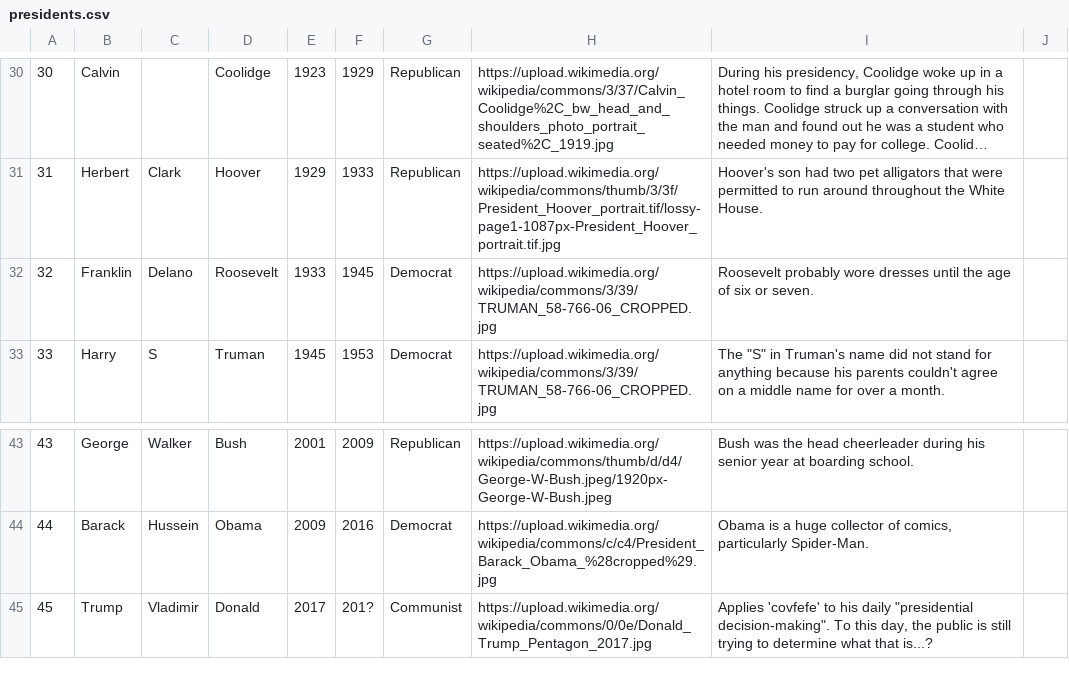
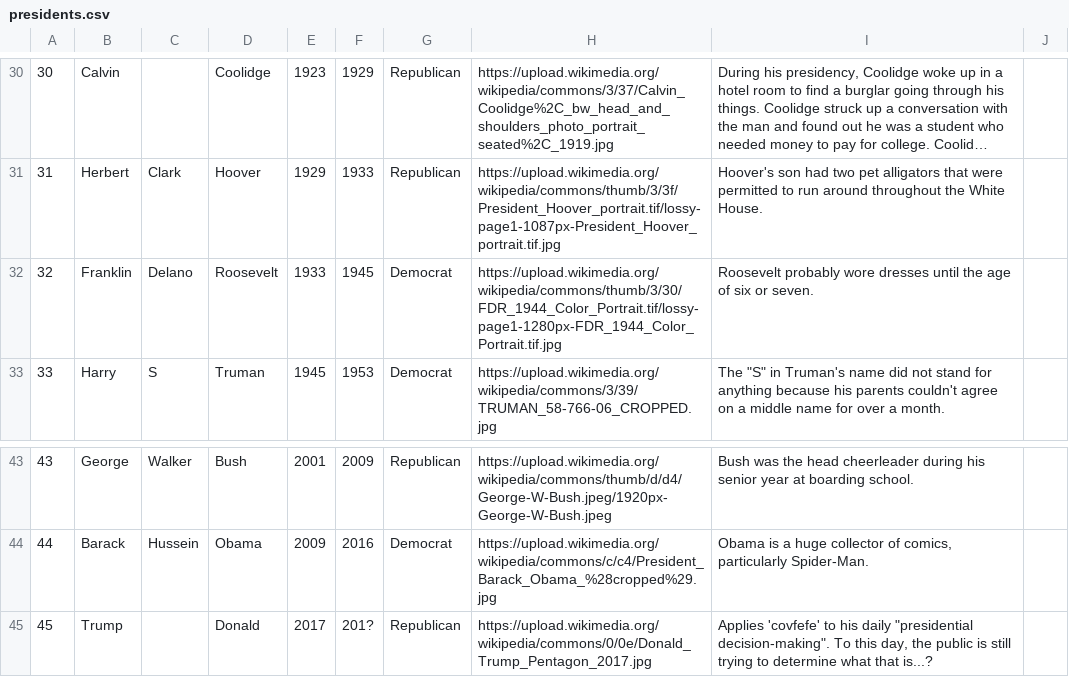
Before and after one commit to sviaduc/USPresidentsProject, a CSV file: WebContent/WEB-INF/presidents.csv, drawn as a sheet; only a part is shown, gaps mark what is left out; long unchanged cells end in ….

```diff
--- a/WebContent/WEB-INF/presidents.csv
+++ b/WebContent/WEB-INF/presidents.csv
@@ -31,3 +31,3 @@
 31; Herbert; Clark; Hoover; 1929; 1933; Republican; https://upload.wikimedia.org/wikipedia/commons/thumb/3/3f/President_Hoover_portrait.tif/lossy-page1-1087px-President_Hoover_portrait.tif.jpg; Hoover's son had two pet alligators that were permitted to run around throughout the White House.
-32; Franklin; Delano; Roosevelt; 1933; 1945; Democrat; https://upload.wikimedia.org/wikipedia/commons/3/39/TRUMAN_58-766-06_CROPPED.jpg; Roosevelt probably wore dresses until the age of six or seven.
+32; Franklin; Delano; Roosevelt; 1933; 1945; Democrat; https://upload.wikimedia.org/wikipedia/commons/thumb/3/30/FDR_1944_Color_Portrait.tif/lossy-page1-1280px-FDR_1944_Color_Portrait.tif.jpg; Roosevelt probably wore dresses until the age of six or seven.
 33; Harry; S; Truman; 1945; 1953; Democrat; https://upload.wikimedia.org/wikipedia/commons/3/39/TRUMAN_58-766-06_CROPPED.jpg; The "S" in Truman's name did not stand for anything because his parents couldn't agree on a middle name for over a month.
@@ -44,2 +44,2 @@
 44; Barack; Hussein; Obama; 2009; 2016; Democrat; https://upload.wikimedia.org/wikipedia/commons/c/c4/President_Barack_Obama_%28cropped%29.jpg; Obama is a huge collector of comics, particularly Spider-Man.
-45; Trump; Vladimir; Donald; 2017; 201?; Communist; https://upload.wikimedia.org/wikipedia/commons/0/0e/Donald_Trump_Pentagon_2017.jpg; Applies 'covfefe' to his daily "presidential decision-making".  To this day, the public is still trying to determine what that is...?
+45; Trump; ; Donald; 2017; 201?; Republican; https://upload.wikimedia.org/wikipedia/commons/0/0e/Donald_Trump_Pentagon_2017.jpg; Applies 'covfefe' to his daily "presidential decision-making".  To this day, the public is still trying to determine what that is...?
```
Also changed, not shown: 1 other file.
